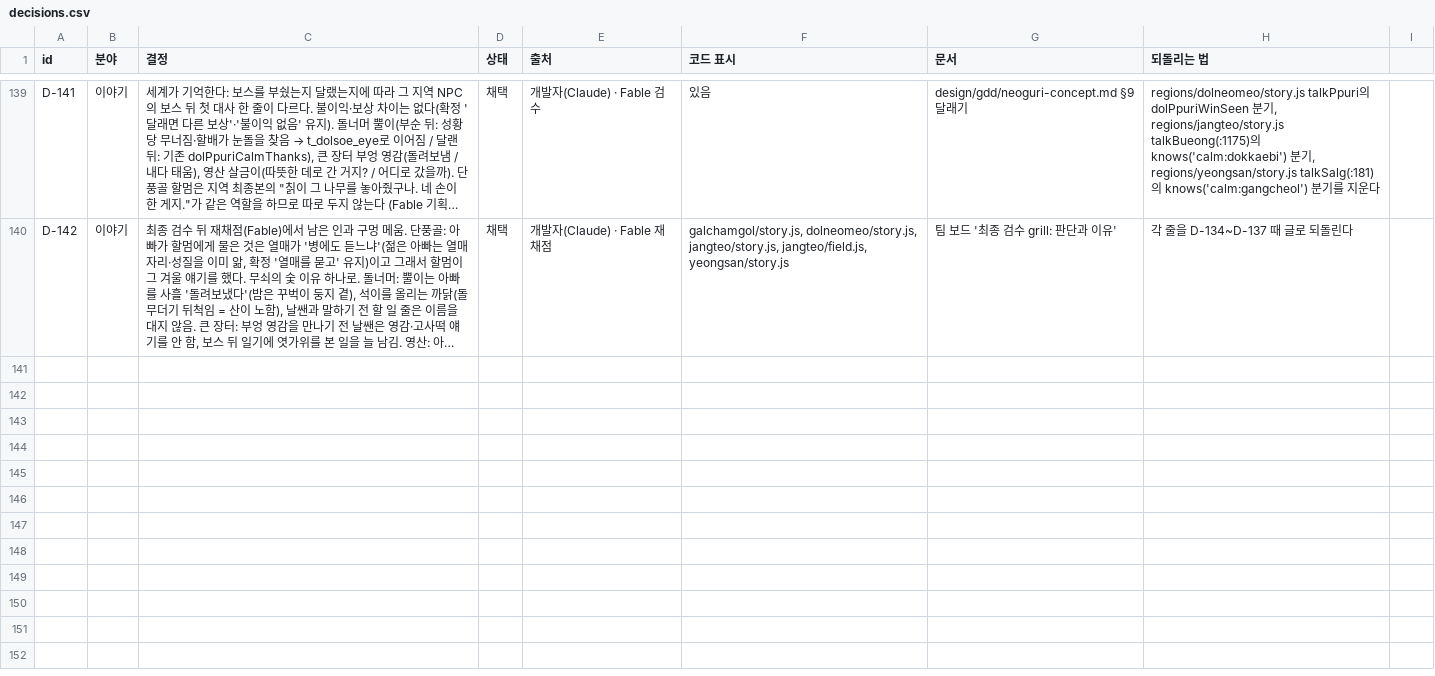
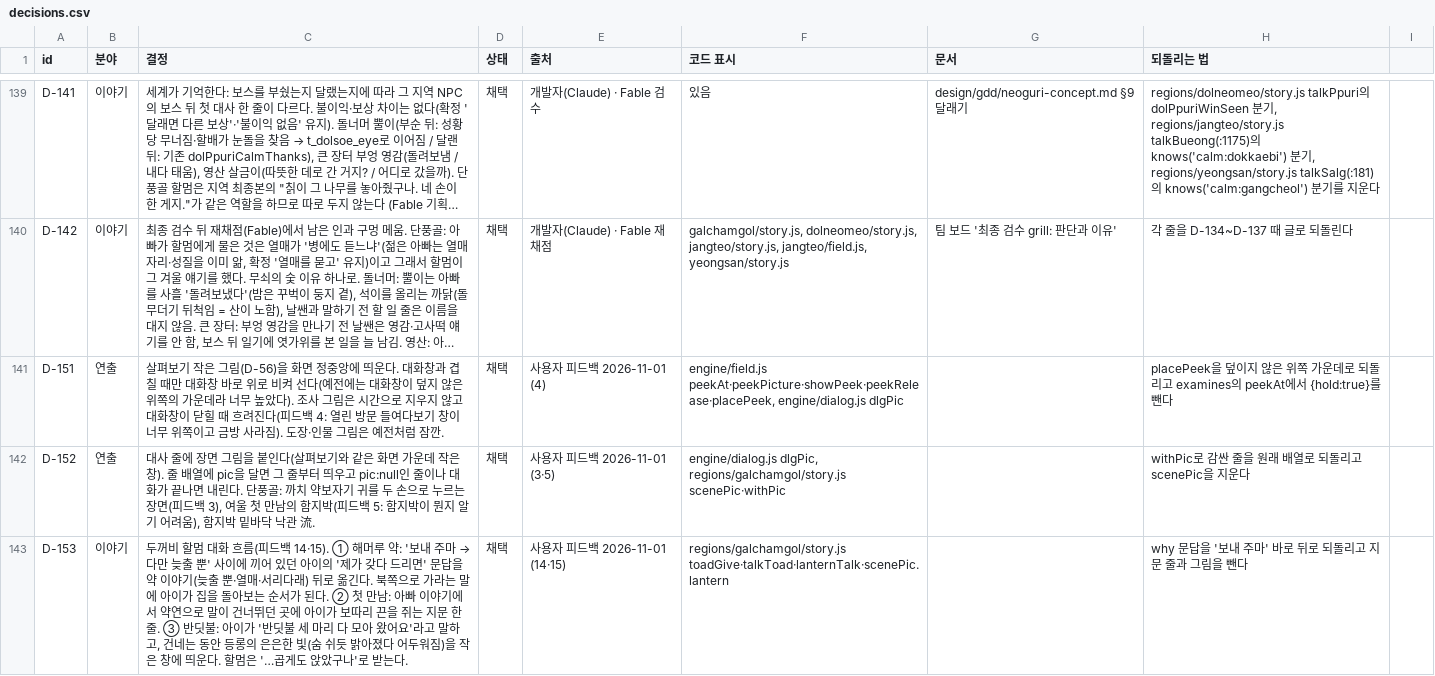
Before and after one commit to MATTTTJ/PACKOON, a CSV file: design/data/decisions.csv, drawn as a sheet; only a part is shown, gaps mark what is left out; long unchanged cells end in …; the diff names each change by its address in the sheet, - before the commit and + after, or states it on an @@ line.

```diff
--- a/design/data/decisions.csv
+++ b/design/data/decisions.csv
+row 141: D-151 | 연출 | 살펴보기 작은 그림(D-56)을 화면 정중앙에 띄운다. 대화창과 겹칠 때만 대화창 바로 위로 비켜 선다(예전에는 대화창이 덮지 않은 위쪽의 가운데라 너무 높았다). 조사 그림은 시간으로 지우지 않고 대화창이 닫힐 때 흐려진다(피드백 4: 열린 방문 들여다보기 창이 너무 위쪽이고 금방 사라짐). 도장·인물 그림은 예전처럼 잠깐. | 채택 | 사용자 피드백 2026-11-01 (4) | engine/field.js peekAt·peekPicture·showPeek·peekRelease·placePeek, engine/dialog.js dlgPic |  | placePeek을 덮이지 않은 위쪽 가운데로 되돌리고 examines의 peekAt에서 {hold:true}를 뺀다
+row 142: D-152 | 연출 | 대사 줄에 장면 그림을 붙인다(살펴보기와 같은 화면 가운데 작은 창). 줄 배열에 pic을 달면 그 줄부터 띄우고 pic:null인 줄이나 대화가 끝나면 내린다. 단풍골: 까치 약보자기 귀를 두 손으로 누르는 장면(피드백 3), 여울 첫 만남의 함지박(피드백 5: 함지박이 뭔지 알기 어려움), 함지박 밑바닥 낙관 流. | 채택 | 사용자 피드백 2026-11-01 (3·5) | engine/dialog.js dlgPic, regions/galchamgol/story.js scenePic·withPic |  | withPic로 감싼 줄을 원래 배열로 되돌리고 scenePic을 지운다
+row 143: D-153 | 이야기 | 두꺼비 할멈 대화 흐름(피드백 14·15). ① 해머루 약: '보내 주마 → 다만 늦출 뿐' 사이에 끼어 있던 아이의 '제가 갖다 드리면' 문답을 약 이야기(늦출 뿐·열매·서리다래) 뒤로 옮긴다. 북쪽으로 가라는 말에 아이가 집을 돌아보는 순서가 된다. ② 첫 만남: 아빠 이야기에서 약연으로 말이 건너뛰던 곳에 아이가 보따리 끈을 쥐는 지문 한 줄. ③ 반딧불: 아이가 '반딧불 세 마리 다 모아 왔어요'라고 말하고, 건네는 동안 등롱의 은은한 빛(숨 쉬듯 밝아졌다 어두워짐)을 작은 창에 띄운다. 할멈은 '…곱게도 앉았구나'로 받는다. | 채택 | 사용자 피드백 2026-11-01 (14·15) | regions/galchamgol/story.js toadGive·talkToad·lanternTalk·scenePic.lantern |  | why 문답을 '보내 주마' 바로 뒤로 되돌리고 지문 줄과 그림을 뺀다
```
Also changed, not shown: 6 other files.
